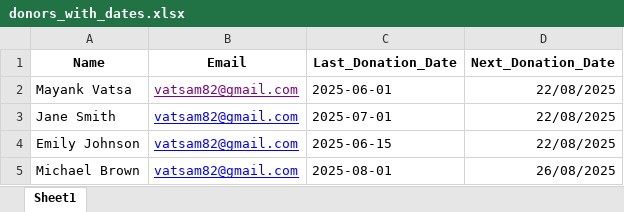
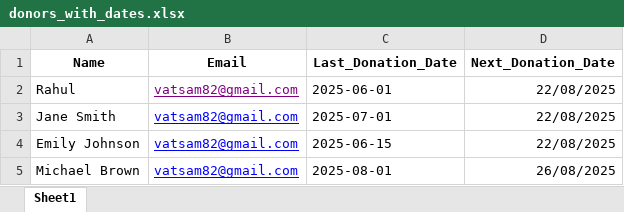
Before and after one commit to mayankvatsaMV/ngo, an Excel workbook: donors_with_dates.xlsx, sheet Sheet1, drawn as a sheet; values as stored, in another font and other column widths than the file's, no borders; the diff names each change by its address in the sheet, - before the commit and + after, or states it on an @@ line.

Commit message:
Update donors_with_dates.xlsx via app on 2025-08-26 14:48:24

```diff
--- a/donors_with_dates.xlsx (sheet Sheet1)
+++ b/donors_with_dates.xlsx (sheet Sheet1)
-A2 (Name): Mayank Vatsa
+A2 (Name): Rahul
```
